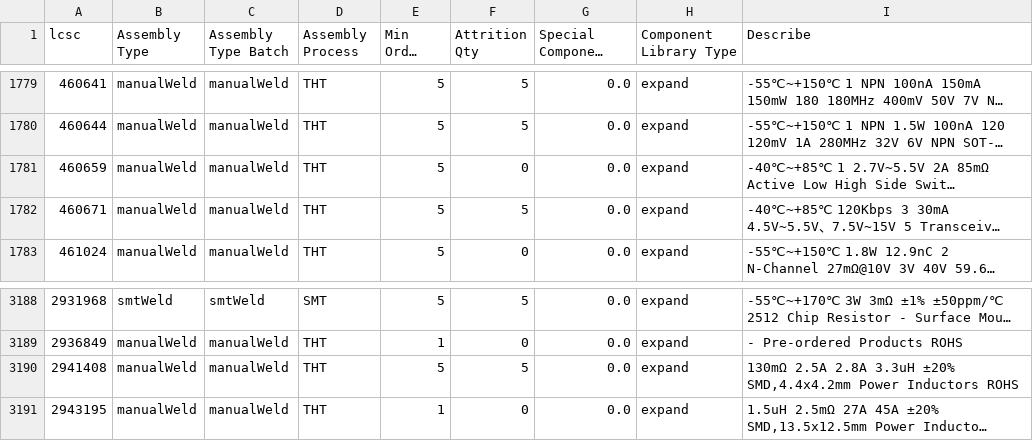
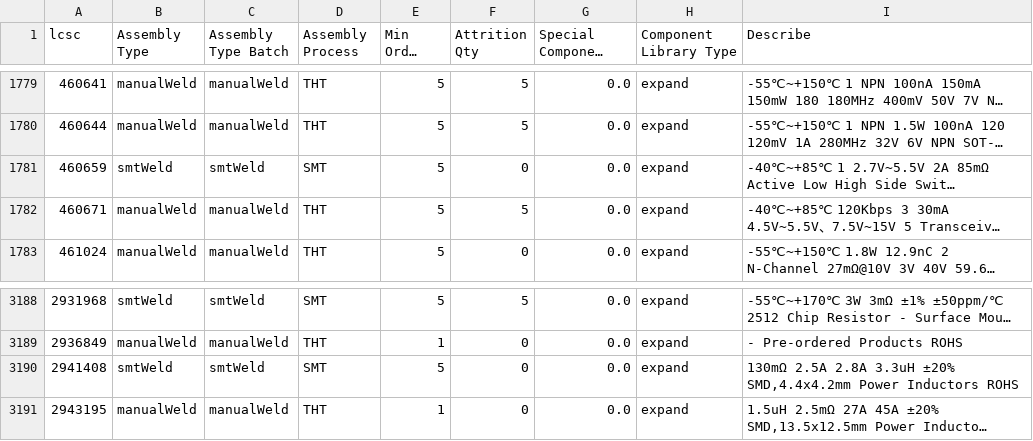
Before and after one commit to KrrishVerma/jlcpcb-parts-database, a CSV file: scraped/assembly-details.csv, drawn as a sheet; only a part is shown, gaps mark what is left out; long unchanged cells end in …; the diff names each change by its address in the sheet, - before the commit and + after, or states it on an @@ line.

```diff
--- a/scraped/assembly-details.csv
+++ b/scraped/assembly-details.csv
-B1781 (Assembly Type): manualWeld
+B1781 (Assembly Type): smtWeld
-C1781 (Assembly Type Batch): manualWeld
+C1781 (Assembly Type Batch): smtWeld
-D1781 (Assembly Process): THT
+D1781 (Assembly Process): SMT
-B3190 (Assembly Type): manualWeld
+B3190 (Assembly Type): smtWeld
-C3190 (Assembly Type Batch): manualWeld
+C3190 (Assembly Type Batch): smtWeld
-D3190 (Assembly Process): THT
+D3190 (Assembly Process): SMT
-F3190 (Attrition Qty): 5
+F3190 (Attrition Qty): 0
```
Also changed, not shown: scraped/ComponentList.csv.
